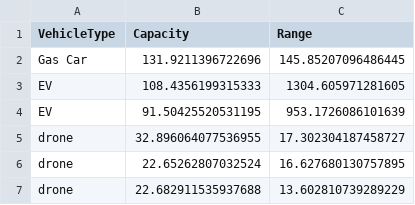
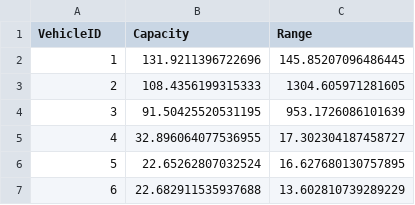
Before and after one commit to nrincon2302/ISIS3302-ProyectoMOS, a CSV file: case_2_base/vehicles.csv, drawn as a sheet.

```diff
--- a/case_2_base/vehicles.csv
+++ b/case_2_base/vehicles.csv
@@ -1,7 +1,7 @@
-VehicleType,Capacity,Range
-Gas Car,131.9211396722696,145.85207096486445
-EV,108.4356199315333,1304.605971281605
-EV,91.50425520531195,953.1726086101639
-drone,32.896064077536955,17.302304187458727
-drone,22.65262807032524,16.627680130757895
-drone,22.682911535937688,13.602810739289229
+VehicleID,Capacity,Range
+1,131.9211396722696,145.85207096486445
+2,108.4356199315333,1304.605971281605
+3,91.50425520531195,953.1726086101639
+4,32.896064077536955,17.302304187458727
+5,22.65262807032524,16.627680130757895
+6,22.682911535937688,13.602810739289229
```
Also changed, not shown: case_1_base/Vehicles.csv, 3 other files.
